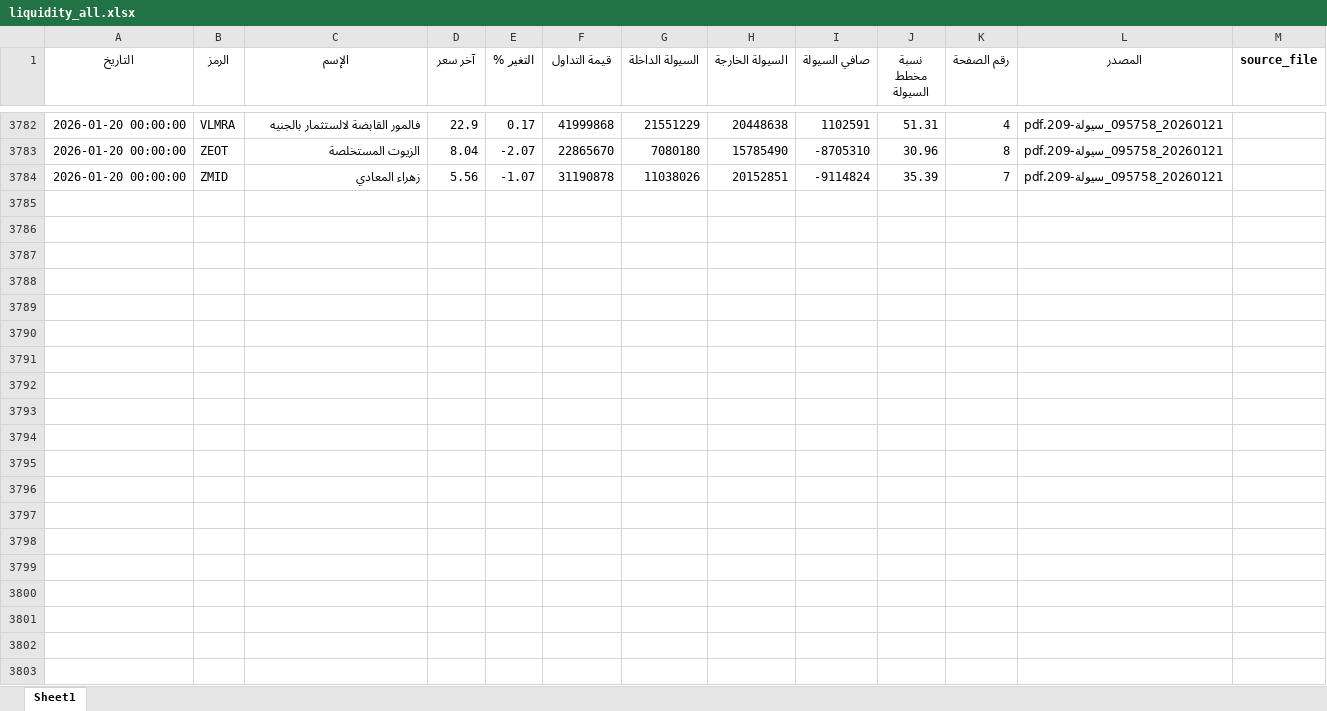
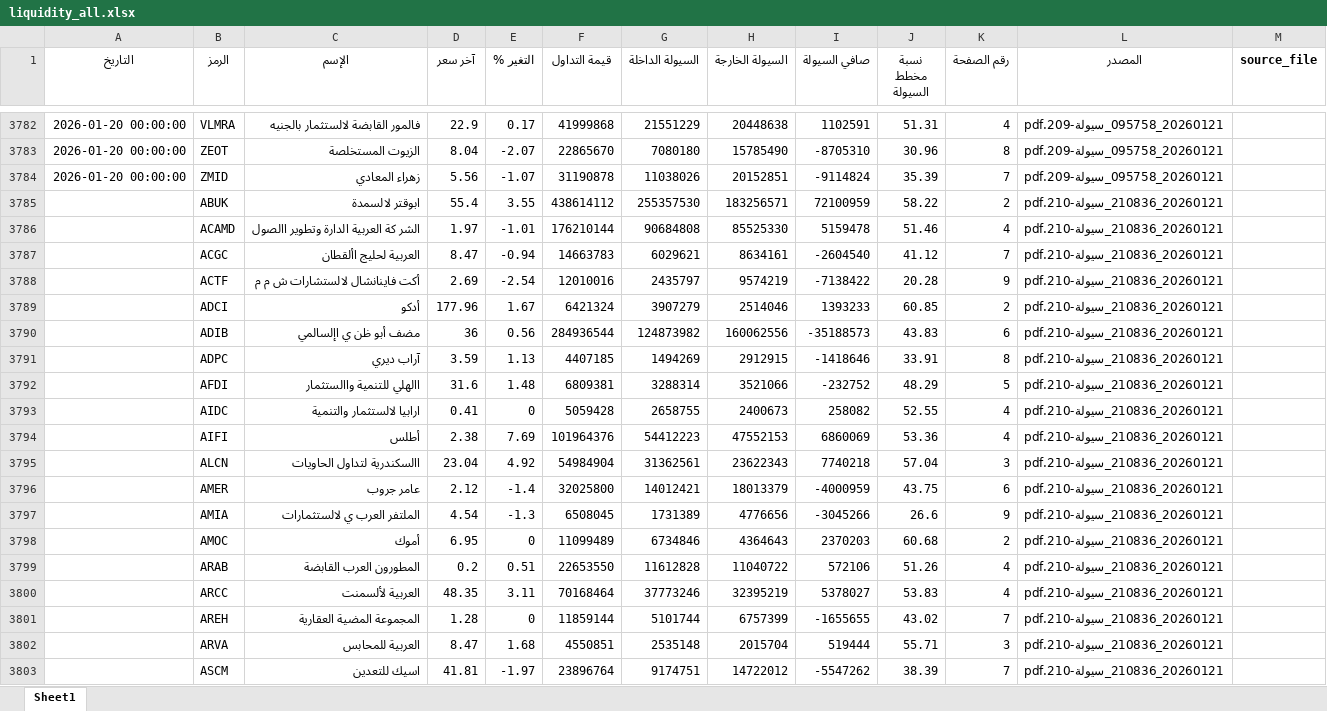
Before and after one commit to MahmoudElshaeer/egx-liquidity-dashboard, an Excel workbook: liquidity_all.xlsx, sheet Sheet1, drawn as a sheet; only a part is shown, gaps mark what is left out; values as stored, in another font and other column widths than the file's, no borders; the diff covers the shown part only; the diff names each change by its address in the sheet, - before the commit and + after, or states it on an @@ line.

Commit message:
Update liquidity data 2026-01-21

```diff
--- a/liquidity_all.xlsx (sheet Sheet1)
+++ b/liquidity_all.xlsx (sheet Sheet1)
+row 3785:  | ABUK | ابوقتر لالسمدة | 55.4 | 3.55 | 438614112 | 255357530 | 183256571 | 72100959 | 58.22 | 2 | 20260121_210836_سيولة-210.pdf
+row 3786:  | ACAMD | الشر كة العربية الدارة وتطوير االصول | 1.97 | -1.01 | 176210144 | 90684808 | 85525330 | 5159478 | 51.46 | 4 | 20260121_210836_سيولة-210.pdf
+row 3787:  | ACGC | العربية لحليج األقطان | 8.47 | -0.94 | 14663783 | 6029621 | 8634161 | -2604540 | 41.12 | 7 | 20260121_210836_سيولة-210.pdf
+row 3788:  | ACTF | أكت فاينانشال لالستشارات ش م م | 2.69 | -2.54 | 12010016 | 2435797 | 9574219 | -7138422 | 20.28 | 9 | 20260121_210836_سيولة-210.pdf
+row 3789:  | ADCI | أدكو | 177.96 | 1.67 | 6421324 | 3907279 | 2514046 | 1393233 | 60.85 | 2 | 20260121_210836_سيولة-210.pdf
+row 3790:  | ADIB | مضف أبو ظن ي اإلسالمي | 36 | 0.56 | 284936544 | 124873982 | 160062556 | -35188573 | 43.83 | 6 | 20260121_210836_سيولة-210.pdf
+row 3791:  | ADPC | آراب ديري | 3.59 | 1.13 | 4407185 | 1494269 | 2912915 | -1418646 | 33.91 | 8 | 20260121_210836_سيولة-210.pdf
+row 3792:  | AFDI | االهلي للتنمية واالستثمار | 31.6 | 1.48 | 6809381 | 3288314 | 3521066 | -232752 | 48.29 | 5 | 20260121_210836_سيولة-210.pdf
+row 3793:  | AIDC | ارابيا لالستثمار والتنمية | 0.41 | 0 | 5059428 | 2658755 | 2400673 | 258082 | 52.55 | 4 | 20260121_210836_سيولة-210.pdf
+row 3794:  | AIFI | أطلس | 2.38 | 7.69 | 101964376 | 54412223 | 47552153 | 6860069 | 53.36 | 4 | 20260121_210836_سيولة-210.pdf
+row 3795:  | ALCN | االسكندرية لتداول الحاويات | 23.04 | 4.92 | 54984904 | 31362561 | 23622343 | 7740218 | 57.04 | 3 | 20260121_210836_سيولة-210.pdf
+row 3796:  | AMER | عامر جروب | 2.12 | -1.4 | 32025800 | 14012421 | 18013379 | -4000959 | 43.75 | 6 | 20260121_210836_سيولة-210.pdf
+row 3797:  | AMIA | الملتفر العرب ي لالستثمارات | 4.54 | -1.3 | 6508045 | 1731389 | 4776656 | -3045266 | 26.6 | 9 | 20260121_210836_سيولة-210.pdf
+row 3798:  | AMOC | أموك | 6.95 | 0 | 11099489 | 6734846 | 4364643 | 2370203 | 60.68 | 2 | 20260121_210836_سيولة-210.pdf
+row 3799:  | ARAB | المطورون العرب القابضة | 0.2 | 0.51 | 22653550 | 11612828 | 11040722 | 572106 | 51.26 | 4 | 20260121_210836_سيولة-210.pdf
+row 3800:  | ARCC | العربية لألسمنت | 48.35 | 3.11 | 70168464 | 37773246 | 32395219 | 5378027 | 53.83 | 4 | 20260121_210836_سيولة-210.pdf
+row 3801:  | AREH | المجموعة المضية العقارية | 1.28 | 0 | 11859144 | 5101744 | 6757399 | -1655655 | 43.02 | 7 | 20260121_210836_سيولة-210.pdf
+row 3802:  | ARVA | العربية للمحابس | 8.47 | 1.68 | 4550851 | 2535148 | 2015704 | 519444 | 55.71 | 3 | 20260121_210836_سيولة-210.pdf
+row 3803:  | ASCM | اسيك للتعدين | 41.81 | -1.97 | 23896764 | 9174751 | 14722012 | -5547262 | 38.39 | 7 | 20260121_210836_سيولة-210.pdf
```
Also changed, not shown: 117 added rows elsewhere in this sheet, 2 other files.
